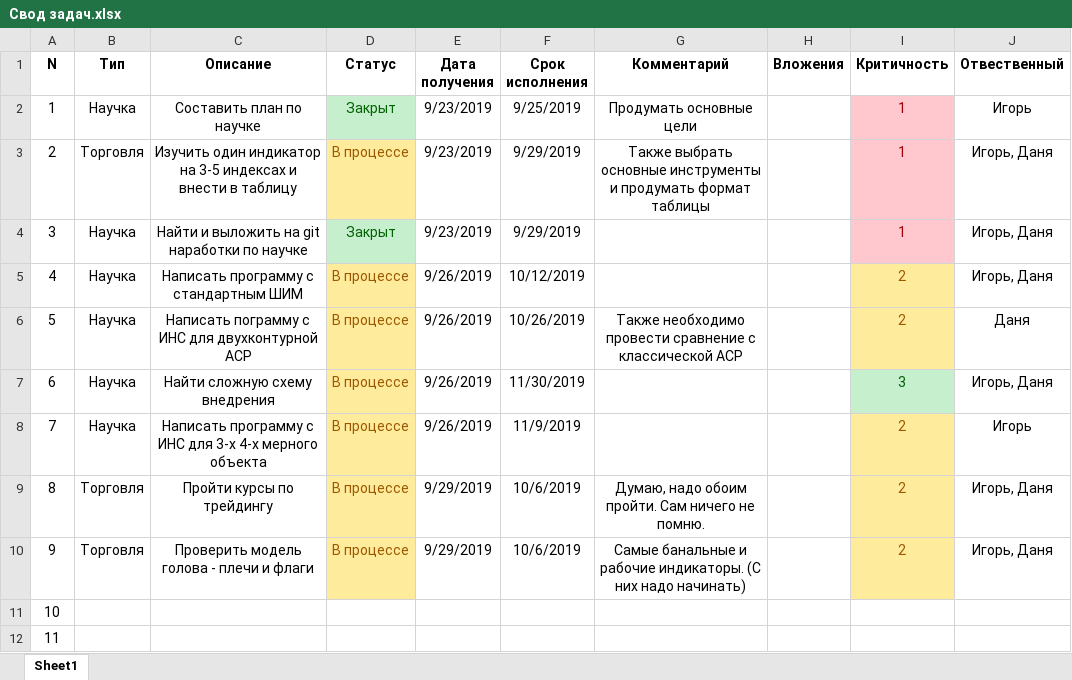
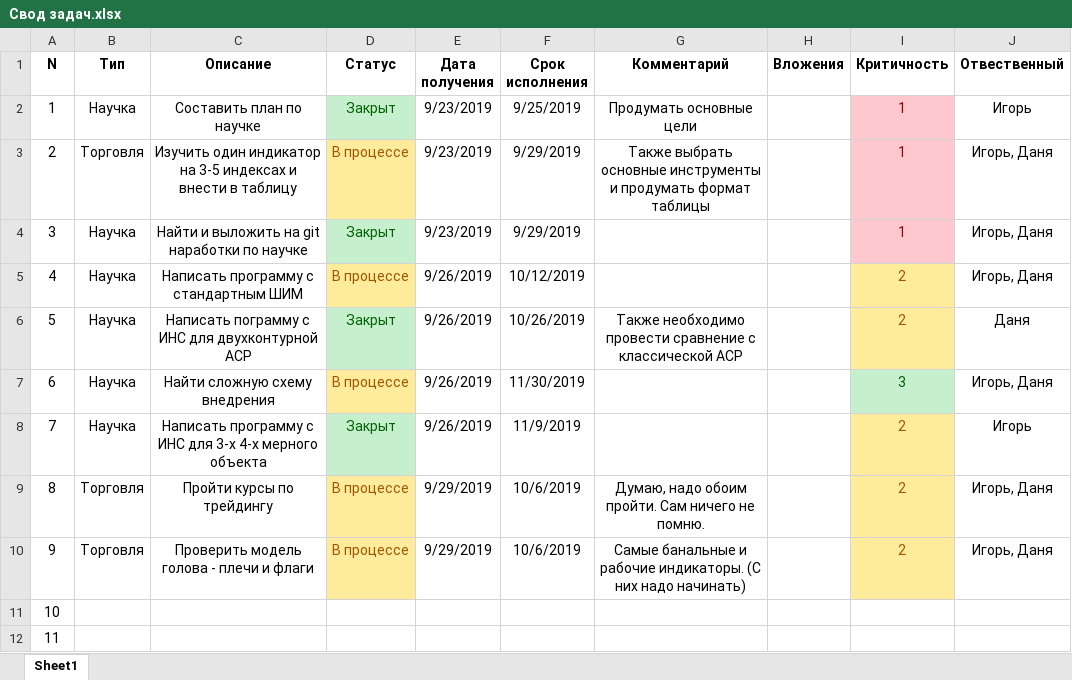
Before and after one commit to best-progger/happy-work, an Excel workbook: Свод задач.xlsx, sheet Sheet1, drawn as a sheet; only a part is shown; values as stored, in another font and other column widths than the file's, no borders; conditional formats not drawn; the diff names each change by its address in the sheet, - before the commit and + after, or states it on an @@ line.

```diff
--- a/Свод задач.xlsx (sheet Sheet1)
+++ b/Свод задач.xlsx (sheet Sheet1)
-D6 (Статус): В процессе
+D6 (Статус): Закрыт
@@ D6 fill: #FFEB9C → #C6EFCE, text colour: #9C5700 → #006100 @@
-D8 (Статус): В процессе
+D8 (Статус): Закрыт
@@ D8 fill: #FFEB9C → #C6EFCE, text colour: #9C5700 → #006100 @@
```
Also changed, not shown: 1 other file.
